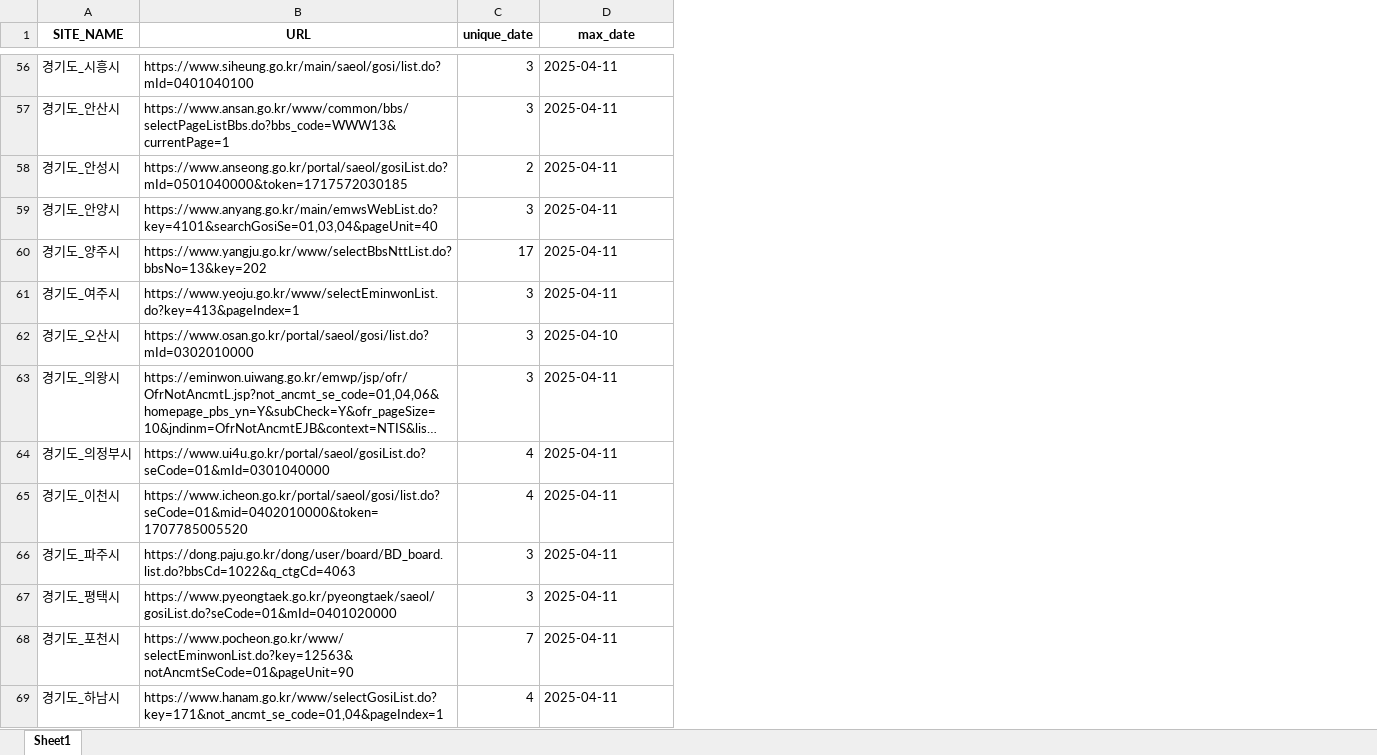
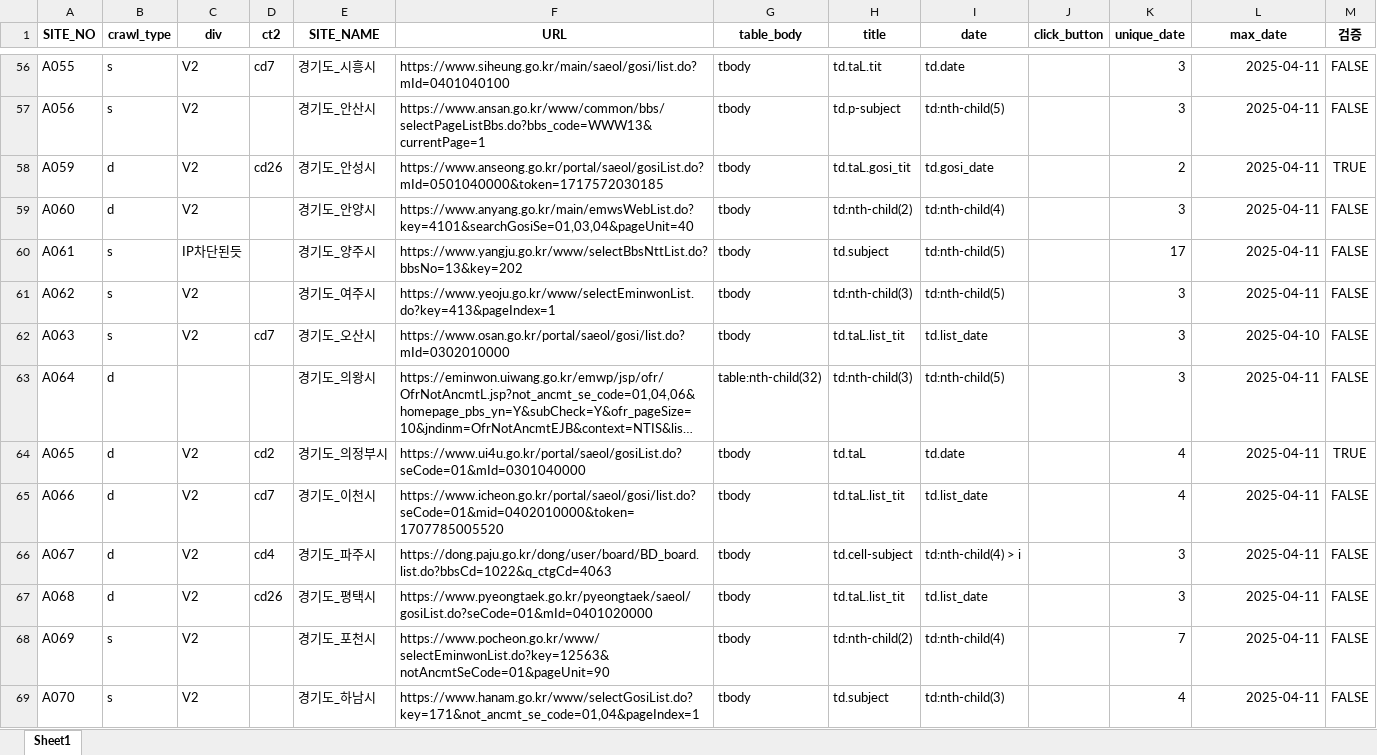
Before and after one commit to thingkinggg/crawl_info, an Excel workbook: df_log_20250411.xlsx, sheet Sheet1, drawn as a sheet; only a part is shown, gaps mark what is left out; long unchanged cells end in …; values as stored, in another font and other column widths than the file's, no borders; charts and pictures not drawn; addresses are those after the commit; the diff covers the shown part only; the diff names each change by its address in the sheet, - before the commit and + after, or states it on an @@ line.

```diff
--- a/df_log_20250411.xlsx (sheet Sheet1)
+++ b/df_log_20250411.xlsx (sheet Sheet1)
+column A (SITE_NO), rows 56-69: A055 | A056 | A059 | A060 | A061 | A062 | A063 | A064 | A065 | A066 | A067 | A068 | A069 | A070
+column B (crawl_type), rows 56-69: s | s | d | d | s | s | s | d | d | d | d | d | s | s
+column C (div), rows 56-69: V2 | V2 | V2 | V2 | IP차단된듯 | V2 | V2 |  | V2 | V2 | V2 | V2 | V2 | V2
+column D (ct2), rows 56-67: cd7 |  | cd26 |  |  |  | cd7 |  | cd2 | cd7 | cd4 | cd26
+column G (table_body), rows 56-69: tbody | tbody | tbody | tbody | tbody | tbody | tbody | table:nth-child(32) | tbody | tbody | tbody | tbody | tbody | tbody
+column H (title), rows 56-69: td.taL.tit | td.p-subject | td.taL.gosi_tit | td:nth-child(2) | td.subject | td:nth-child(3) | td.taL.list_tit | td:nth-child(3) | td.taL | td.taL.list_tit | td.cell-subject | td.taL.list_tit | td:nth-child(2) | td.subject
+column I (date), rows 56-69: td.date | td:nth-child(5) | td.gosi_date | td:nth-child(4) | td:nth-child(5) | td:nth-child(5) | td.list_date | td:nth-child(5) | td.date | td.list_date | td:nth-child(4) > i | td.list_date | td:nth-child(4) | td:nth-child(3)
+column J (click_button), empty
+column M (검증), rows 56-69: FALSE | FALSE | TRUE | FALSE | FALSE | FALSE | FALSE | FALSE | TRUE | FALSE | FALSE | FALSE | FALSE | FALSE
-L56:L69 alignment: left
+L56:L69 alignment: right
```
Also changed, not shown: cell formats elsewhere in this sheet, charts or pictures, df_list_20250411.xlsx.
